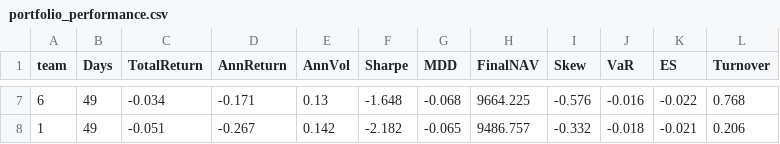
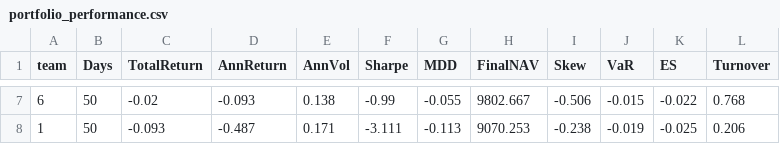
Before and after one commit to aifintechlab/skku-con5110-fai, a CSV file: data/portfolio_performance.csv, drawn as a sheet; only a part is shown, gaps mark what is left out; the diff covers the shown part only.

```diff
--- a/data/portfolio_performance.csv
+++ b/data/portfolio_performance.csv
@@ -7,2 +7,2 @@ team,Days,TotalReturn,AnnReturn,AnnVol,Sharpe,MDD,FinalNAV,Skew,VaR,ES,Turnover
-6,49,-0.034,-0.171,0.13,-1.648,-0.068,9664.225,-0.576,-0.016,-0.022,0.768
-1,49,-0.051,-0.267,0.142,-2.182,-0.065,9486.757,-0.332,-0.018,-0.021,0.206
+6,50,-0.02,-0.093,0.138,-0.99,-0.055,9802.667,-0.506,-0.015,-0.022,0.768
+1,50,-0.093,-0.487,0.171,-3.111,-0.113,9070.253,-0.238,-0.019,-0.025,0.206
```
Also changed, not shown: 2 added rows, 2 removed rows and 28 edited cells elsewhere in this file, data/portfolio_nav.csv, data/portfolio_nav_timeseries.csv, 2 other files.
